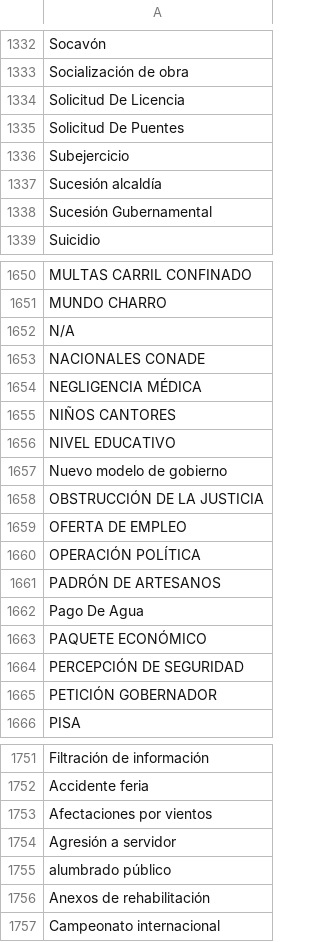
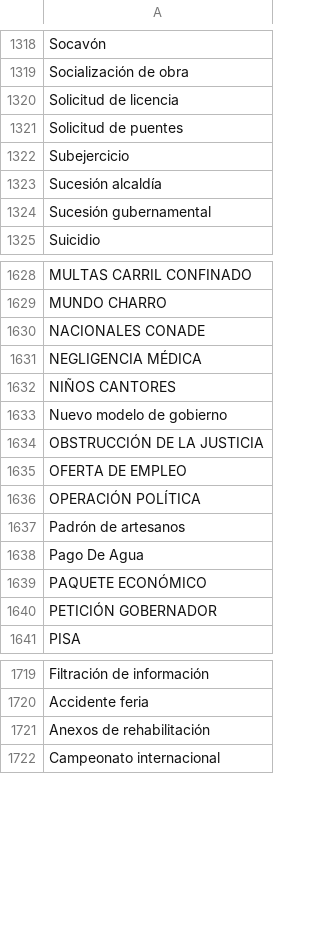
Before and after one commit to thelonious9/captura-portadas, a CSV file: Tema.csv, drawn as a sheet; only a part is shown, gaps mark what is left out; the diff covers the shown part only.

```diff
--- a/Tema.csv
+++ b/Tema.csv
@@ -1333,7 +1319,7 @@ Socavón
 Socialización de obra
-Solicitud De Licencia
-Solicitud De Puentes
+Solicitud de licencia
+Solicitud de puentes
 Subejercicio
 Sucesión alcaldía
-Sucesión Gubernamental
+Sucesión gubernamental
 Suicidio
@@ -1651,3 +1629,2 @@ MULTAS CARRIL CONFINADO
 MUNDO CHARRO
-N/A
 NACIONALES CONADE
@@ -1655,3 +1632,2 @@ NEGLIGENCIA MÉDICA
 NIÑOS CANTORES
-NIVEL EDUCATIVO
 Nuevo modelo de gobierno
@@ -1660,6 +1636,5 @@ OFERTA DE EMPLEO
 OPERACIÓN POLÍTICA
-PADRÓN DE ARTESANOS
+Padrón de artesanos
 Pago De Agua
 PAQUETE ECONÓMICO
-PERCEPCIÓN DE SEGURIDAD
 PETICIÓN GOBERNADOR
@@ -1752,5 +1720,2 @@ Filtración de información
 Accidente feria
-Afectaciones por vientos
-Agresión a servidor
-alumbrado público
 Anexos de rehabilitación
```
Also changed, not shown: 35 added rows, 29 removed rows, 2 moved rows and 19 edited cells elsewhere in this file.
